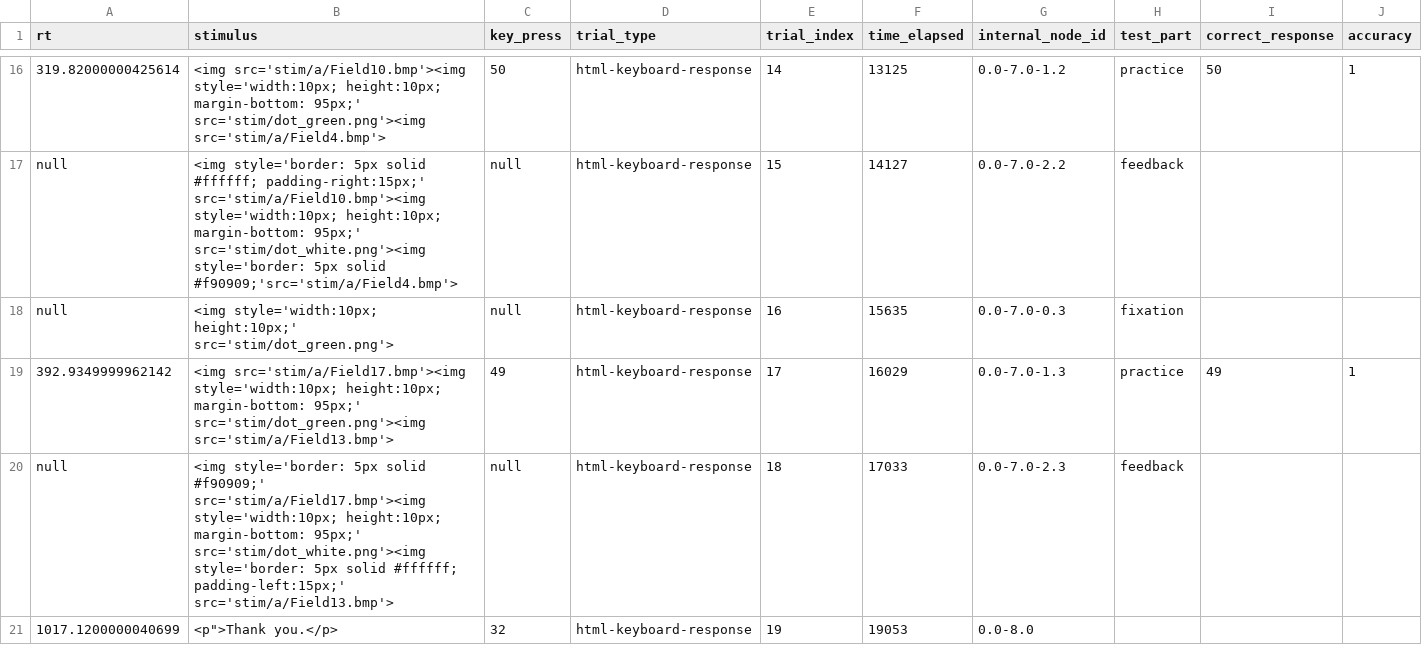
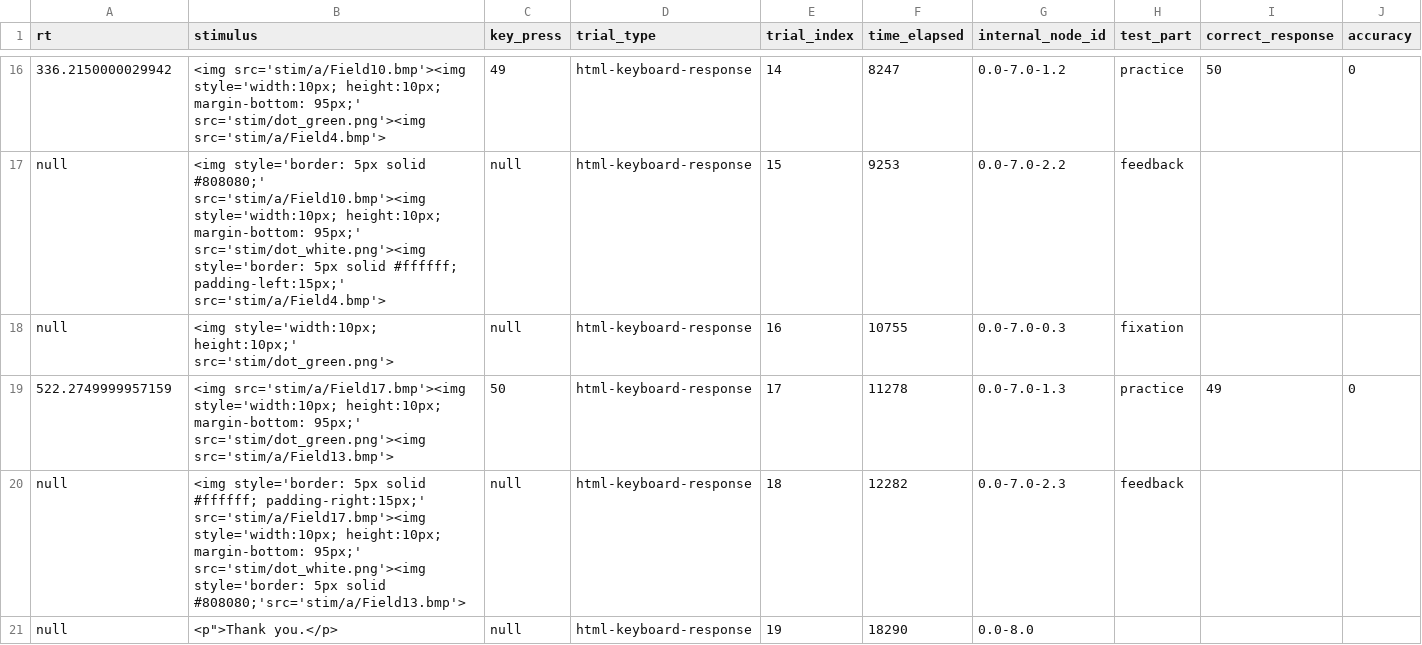
Before and after one commit to belieflab/pessiglione, a CSV file: data/pessiglione.csv, drawn as a sheet; only a part is shown, gaps mark what is left out; the diff covers the shown part only.

Commit message:
changed border color to red. makes it look more like a picture frame and less like I'm doing something wrong when selecting a picture

```diff
--- a/data/pessiglione.csv
+++ b/data/pessiglione.csv
@@ -16,6 +16,6 @@
-"319.82000000425614","<img src='stim/a/Field10.bmp'><img style='width:10px; height:10px; margin-bottom: 95px;' src='stim/dot_green.png'><img src='stim/a/Field4.bmp'>","50","html-keyboard-response","14","13125","0.0-7.0-1.2","practice","50","1"
-"null","<img style='border: 5px solid #ffffff; padding-right:15px;' src='stim/a/Field10.bmp'><img style='width:10px; height:10px; margin-bottom: 95px;' src='stim/dot_white.png'><img style='border: 5px solid #f90909;'src='stim/a/Field4.bmp'>","null","html-keyboard-response","15","14127","0.0-7.0-2.2","feedback","",""
-"null","<img style='width:10px; height:10px;' src='stim/dot_green.png'>","null","html-keyboard-response","16","15635","0.0-7.0-0.3","fixation","",""
-"392.9349999962142","<img src='stim/a/Field17.bmp'><img style='width:10px; height:10px; margin-bottom: 95px;' src='stim/dot_green.png'><img src='stim/a/Field13.bmp'>","49","html-keyboard-response","17","16029","0.0-7.0-1.3","practice","49","1"
-"null","<img style='border: 5px solid #f90909;' src='stim/a/Field17.bmp'><img style='width:10px; height:10px; margin-bottom: 95px;' src='stim/dot_white.png'><img style='border: 5px solid #ffffff;  padding-left:15px;' src='stim/a/Field13.bmp'>","null","html-keyboard-response","18","17033","0.0-7.0-2.3","feedback","",""
-"1017.1200000040699","<p"">Thank you.</p>","32","html-keyboard-response","19","19053","0.0-8.0","","",""
+"336.2150000029942","<img src='stim/a/Field10.bmp'><img style='width:10px; height:10px; margin-bottom: 95px;' src='stim/dot_green.png'><img src='stim/a/Field4.bmp'>","49","html-keyboard-response","14","8247","0.0-7.0-1.2","practice","50","0"
+"null","<img style='border: 5px solid #808080;' src='stim/a/Field10.bmp'><img style='width:10px; height:10px; margin-bottom: 95px;' src='stim/dot_white.png'><img style='border: 5px solid #ffffff;  padding-left:15px;' src='stim/a/Field4.bmp'>","null","html-keyboard-response","15","9253","0.0-7.0-2.2","feedback","",""
+"null","<img style='width:10px; height:10px;' src='stim/dot_green.png'>","null","html-keyboard-response","16","10755","0.0-7.0-0.3","fixation","",""
+"522.2749999957159","<img src='stim/a/Field17.bmp'><img style='width:10px; height:10px; margin-bottom: 95px;' src='stim/dot_green.png'><img src='stim/a/Field13.bmp'>","50","html-keyboard-response","17","11278","0.0-7.0-1.3","practice","49","0"
+"null","<img style='border: 5px solid #ffffff; padding-right:15px;' src='stim/a/Field17.bmp'><img style='width:10px; height:10px; margin-bottom: 95px;' src='stim/dot_white.png'><img style='border: 5px solid #808080;'src='stim/a/Field13.bmp'>","null","html-keyboard-response","18","12282","0.0-7.0-2.3","feedback","",""
+"null","<p"">Thank you.</p>","null","html-keyboard-response","19","18290","0.0-8.0","","",""
```
Also changed, not shown: 29 edited cells elsewhere in this file, 1 other file.
